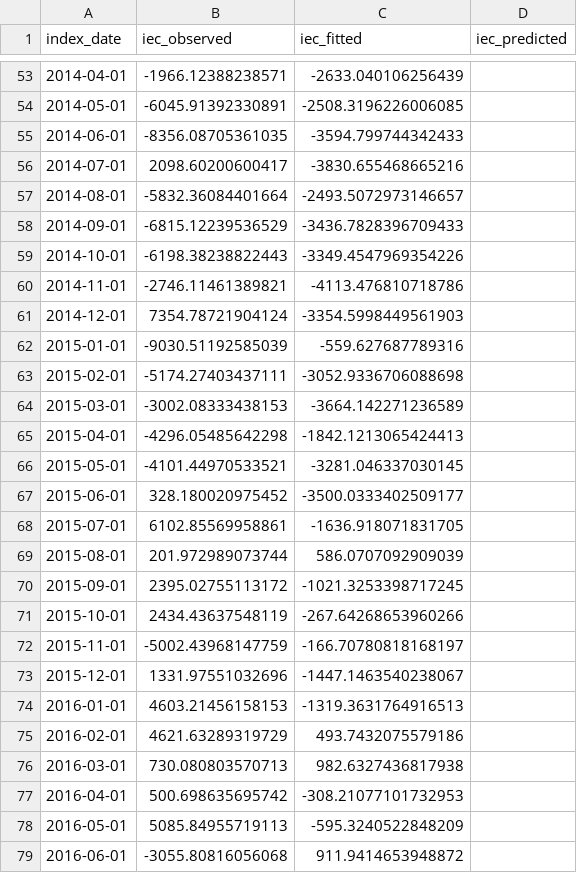
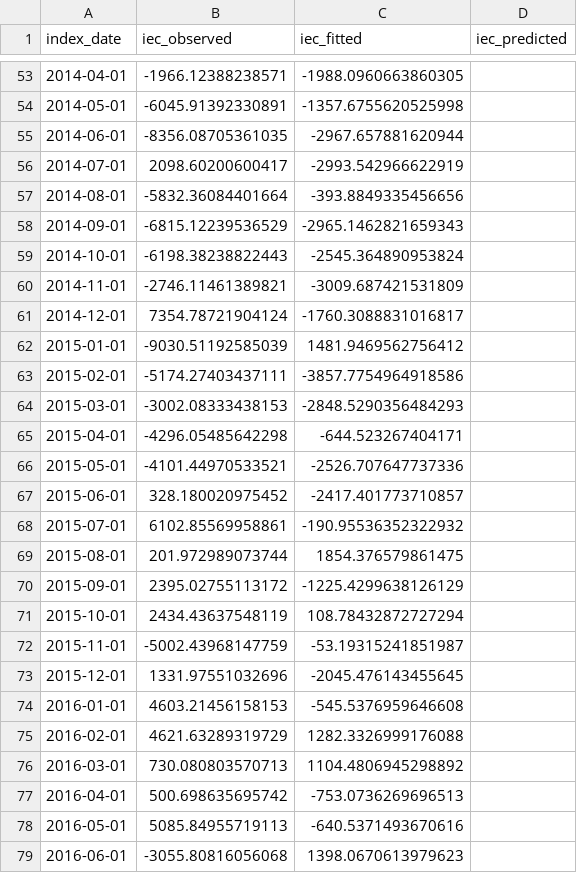
Before and after one commit to juliokozarewicz/time_series_with_exogenous_variables, a CSV file: 3_working/3_observed_fitted_predicted.csv, drawn as a sheet; only a part is shown, gaps mark what is left out; the diff covers the shown part only.

```diff
--- a/3_working/3_observed_fitted_predicted.csv
+++ b/3_working/3_observed_fitted_predicted.csv
@@ -53,27 +53,27 @@ index_date,iec_observed,iec_fitted,iec_predicted
-2014-04-01,-1966.12388238571,-2633.040106256439,
-2014-05-01,-6045.91392330891,-2508.3196226006085,
-2014-06-01,-8356.08705361035,-3594.799744342433,
-2014-07-01,2098.60200600417,-3830.655468665216,
-2014-08-01,-5832.36084401664,-2493.5072973146657,
-2014-09-01,-6815.12239536529,-3436.7828396709433,
-2014-10-01,-6198.38238822443,-3349.4547969354226,
-2014-11-01,-2746.11461389821,-4113.476810718786,
-2014-12-01,7354.78721904124,-3354.5998449561903,
-2015-01-01,-9030.51192585039,-559.627687789316,
-2015-02-01,-5174.27403437111,-3052.9336706088698,
-2015-03-01,-3002.08333438153,-3664.142271236589,
-2015-04-01,-4296.05485642298,-1842.1213065424413,
-2015-05-01,-4101.44970533521,-3281.046337030145,
-2015-06-01,328.180020975452,-3500.0333402509177,
-2015-07-01,6102.85569958861,-1636.918071831705,
-2015-08-01,201.972989073744,586.0707092909039,
-2015-09-01,2395.02755113172,-1021.3253398717245,
-2015-10-01,2434.43637548119,-267.64268653960266,
-2015-11-01,-5002.43968147759,-166.70780818168197,
-2015-12-01,1331.97551032696,-1447.1463540238067,
-2016-01-01,4603.21456158153,-1319.3631764916513,
-2016-02-01,4621.63289319729,493.7432075579186,
-2016-03-01,730.080803570713,982.6327436817938,
-2016-04-01,500.698635695742,-308.21077101732953,
-2016-05-01,5085.84955719113,-595.3240522848209,
-2016-06-01,-3055.80816056068,911.9414653948872,
+2014-04-01,-1966.12388238571,-1988.0960663860305,
+2014-05-01,-6045.91392330891,-1357.6755620525998,
+2014-06-01,-8356.08705361035,-2967.657881620944,
+2014-07-01,2098.60200600417,-2993.542966622919,
+2014-08-01,-5832.36084401664,-393.8849335456656,
+2014-09-01,-6815.12239536529,-2965.1462821659343,
+2014-10-01,-6198.38238822443,-2545.364890953824,
+2014-11-01,-2746.11461389821,-3009.687421531809,
+2014-12-01,7354.78721904124,-1760.3088831016817,
+2015-01-01,-9030.51192585039,1481.9469562756412,
+2015-02-01,-5174.27403437111,-3857.7754964918586,
+2015-03-01,-3002.08333438153,-2848.5290356484293,
+2015-04-01,-4296.05485642298,-644.523267404171,
+2015-05-01,-4101.44970533521,-2526.707647737336,
+2015-06-01,328.180020975452,-2417.401773710857,
+2015-07-01,6102.85569958861,-190.95536352322932,
+2015-08-01,201.972989073744,1854.376579861475,
+2015-09-01,2395.02755113172,-1225.4299638126129,
+2015-10-01,2434.43637548119,108.78432872727294,
+2015-11-01,-5002.43968147759,-53.19315241851987,
+2015-12-01,1331.97551032696,-2045.476143455645,
+2016-01-01,4603.21456158153,-545.5376959646608,
+2016-02-01,4621.63289319729,1282.3326999176088,
+2016-03-01,730.080803570713,1104.4806945298892,
+2016-04-01,500.698635695742,-753.0736269696513,
+2016-05-01,5085.84955719113,-640.5371493670616,
+2016-06-01,-3055.80816056068,1398.0670613979623,
```
Also changed, not shown: 1 added row, 1 removed row and 93 edited cells elsewhere in this file, 10 other files.
